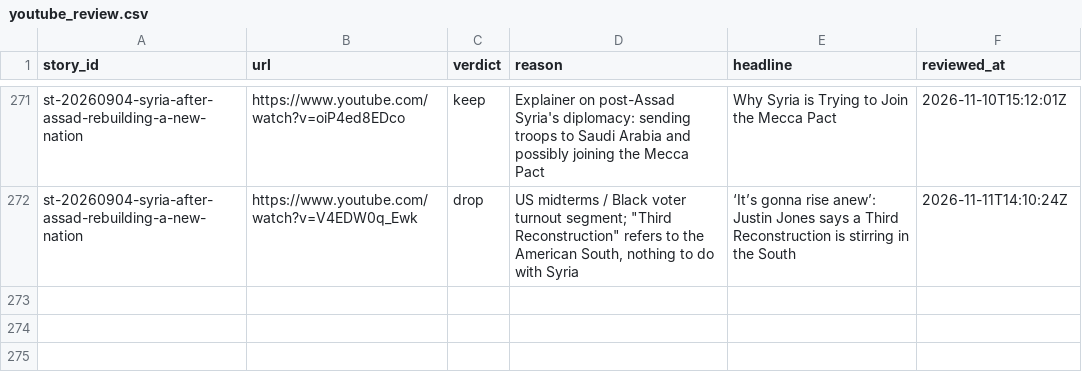
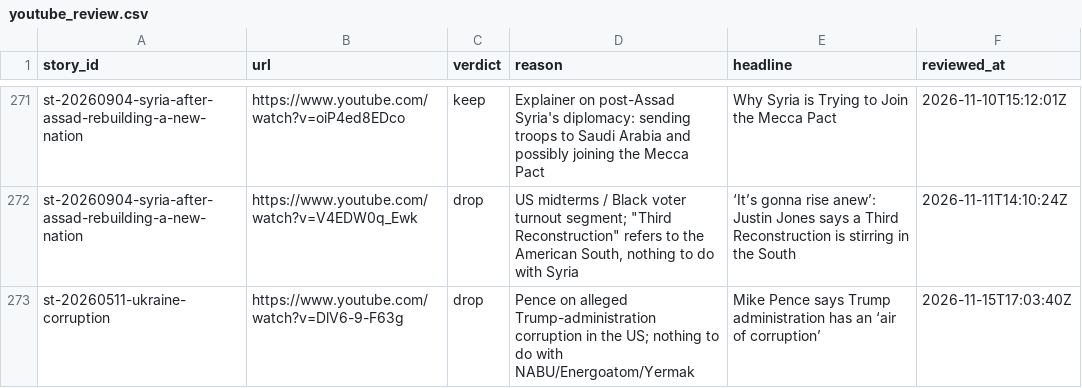
Before and after one commit to chiragr5241/Geopolitics, a CSV file: data/youtube_review.csv, drawn as a sheet; only a part is shown, gaps mark what is left out.

```diff
--- a/data/youtube_review.csv
+++ b/data/youtube_review.csv
@@ -272 +272,2 @@
 "st-20260904-syria-after-assad-rebuilding-a-new-nation","https://www.youtube.com/watch?v=V4EDW0q_Ewk","drop","US midterms / Black voter turnout segment; ""Third Reconstruction"" refers to the American South, nothing to do with Syria","‘It’s gonna rise anew’: Justin Jones says a Third Reconstruction is stirring in the South","2026-11-11T14:10:24Z"
+"st-20260511-ukraine-corruption","https://www.youtube.com/watch?v=DlV6-9-F63g","drop","Pence on alleged Trump-administration corruption in the US; nothing to do with NABU/Energoatom/Yermak","Mike Pence says Trump administration has an ‘air of corruption’","2026-11-15T17:03:40Z"
```
Also changed, not shown: 1 other file.
